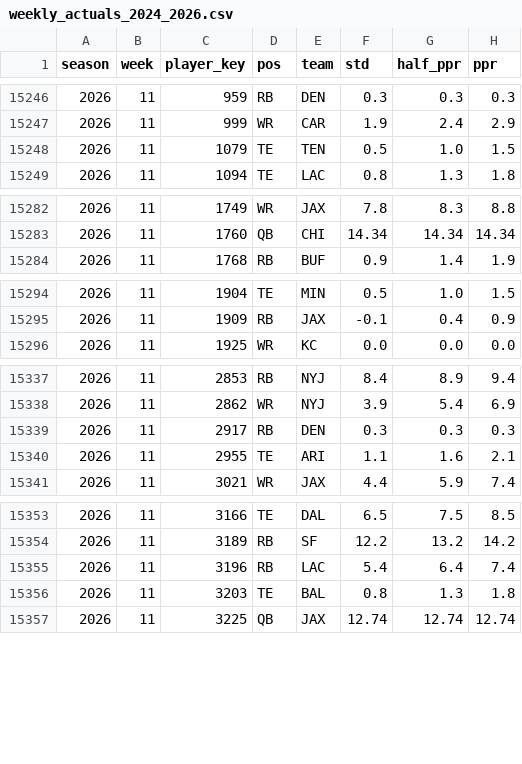
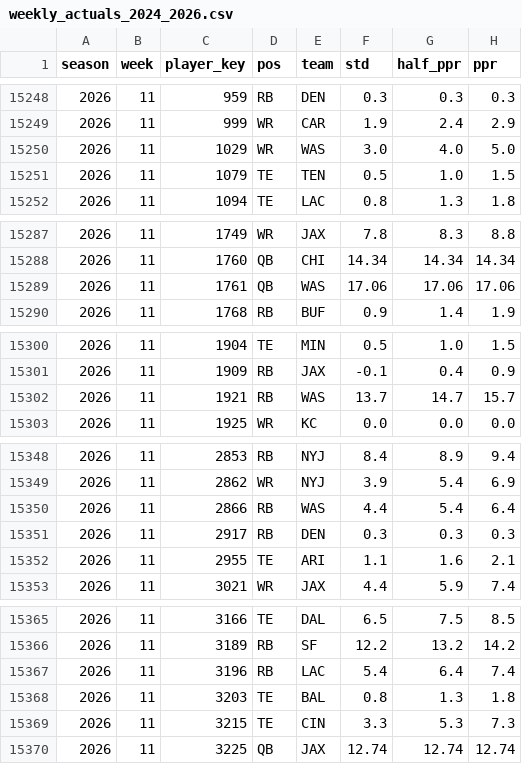
Before and after one commit to datadrivenfootball/fantasy-tools, a CSV file: data/inputs/weekly_actuals_2024_2026.csv, drawn as a sheet; only a part is shown, gaps mark what is left out; the diff covers the shown part only.

```diff
--- a/data/inputs/weekly_actuals_2024_2026.csv
+++ b/data/inputs/weekly_actuals_2024_2026.csv
@@ -15247,2 +15249,3 @@ season,week,player_key,pos,team,std,half_ppr,ppr
 2026,11,999,WR,CAR,1.9,2.4,2.9
+2026,11,1029,WR,WAS,3.0,4.0,5.0
 2026,11,1079,TE,TEN,0.5,1.0,1.5
@@ -15283,2 +15288,3 @@ season,week,player_key,pos,team,std,half_ppr,ppr
 2026,11,1760,QB,CHI,14.34,14.34,14.34
+2026,11,1761,QB,WAS,17.06,17.06,17.06
 2026,11,1768,RB,BUF,0.9,1.4,1.9
@@ -15295,2 +15301,3 @@ season,week,player_key,pos,team,std,half_ppr,ppr
 2026,11,1909,RB,JAX,-0.1,0.4,0.9
+2026,11,1921,RB,WAS,13.7,14.7,15.7
 2026,11,1925,WR,KC,0.0,0.0,0.0
@@ -15338,2 +15349,3 @@ season,week,player_key,pos,team,std,half_ppr,ppr
 2026,11,2862,WR,NYJ,3.9,5.4,6.9
+2026,11,2866,RB,WAS,4.4,5.4,6.4
 2026,11,2917,RB,DEN,0.3,0.3,0.3
@@ -15356,2 +15368,3 @@ season,week,player_key,pos,team,std,half_ppr,ppr
 2026,11,3203,TE,BAL,0.8,1.3,1.8
+2026,11,3215,TE,CIN,3.3,5.3,7.3
 2026,11,3225,QB,JAX,12.74,12.74,12.74
```
Also changed, not shown: 13 added rows elsewhere in this file, data/inputs/espn_weekly_projections_2026.csv, 1 other file.
